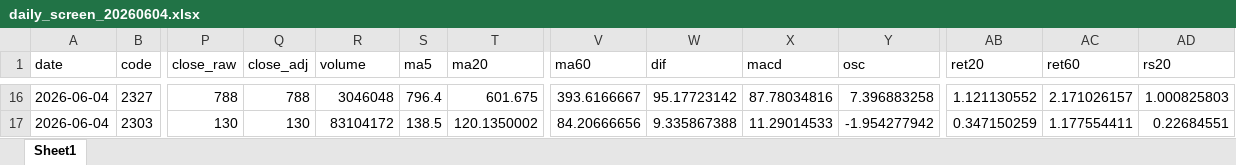
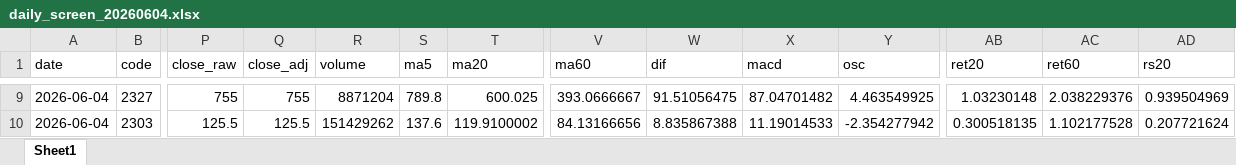
Before and after one commit to 4ru1013/taiwan-stock-screen, an Excel workbook: output/daily_screen_20260604.xlsx, sheet Sheet1, drawn as a sheet; only a part is shown, gaps mark what is left out; values as stored, in another font and other column widths than the file's, no borders; addresses are those after the commit; the diff covers the shown part only; the diff names each change by its address in the sheet, - before the commit and + after, or states it on an @@ line.

```diff
--- a/output/daily_screen_20260604.xlsx (sheet Sheet1)
+++ b/output/daily_screen_20260604.xlsx (sheet Sheet1)
-P9 (close_raw): 788
+P9 (close_raw): 755
-Q9 (close_adj): 788
+Q9 (close_adj): 755
-R9 (volume): 3046048
+R9 (volume): 8871204
-S9 (ma5): 796.4
+S9 (ma5): 789.8
-T9 (ma20): 601.675
+T9 (ma20): 600.025
-V9 (ma60): 393.6166667
+V9 (ma60): 393.0666667
-W9 (dif): 95.17723142
+W9 (dif): 91.51056475
-X9 (macd): 87.78034816
+X9 (macd): 87.04701482
-Y9 (osc): 7.396883258
+Y9 (osc): 4.463549925
-AB9 (ret20): 1.121130552
+AB9 (ret20): 1.03230148
-AC9 (ret60): 2.171026157
+AC9 (ret60): 2.038229376
-AD9 (rs20): 1.000825803
+AD9 (rs20): 0.939504969
-P10 (close_raw): 130
+P10 (close_raw): 125.5
-Q10 (close_adj): 130
+Q10 (close_adj): 125.5
-R10 (volume): 83104172
+R10 (volume): 151429262
-S10 (ma5): 138.5
+S10 (ma5): 137.6
-T10 (ma20): 120.1350002
+T10 (ma20): 119.9100002
-V10 (ma60): 84.20666656
+V10 (ma60): 84.13166656
-W10 (dif): 9.335867388
+W10 (dif): 8.835867388
-X10 (macd): 11.29014533
+X10 (macd): 11.19014533
-Y10 (osc): -1.954277942
+Y10 (osc): -2.354277942
-AB10 (ret20): 0.347150259
+AB10 (ret20): 0.300518135
-AC10 (ret60): 1.177554411
+AC10 (ret60): 1.102177528
-AD10 (rs20): 0.22684551
+AD10 (rs20): 0.207721624
```
Also changed, not shown: 14 added rows, 14 removed rows and 607 edited cells elsewhere in this sheet, 8 other files.
